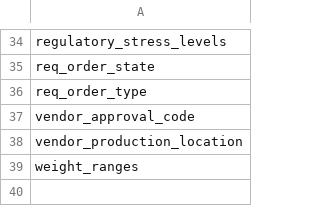
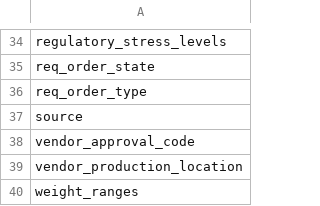
Before and after one commit to LabKey/nircEHRModules, a TSV file: nirc_ehr/resources/data/lookupsManifest.tsv, drawn as a sheet; only a part is shown, gaps mark what is left out.

Commit message:
Add source for Arrival and Departure

```diff
--- a/nirc_ehr/resources/data/lookupsManifest.tsv
+++ b/nirc_ehr/resources/data/lookupsManifest.tsv
@@ -36,2 +36,3 @@ req_order_state
 req_order_type
+source
 vendor_approval_code
```
Also changed, not shown: nirc_ehr/resources/data/lookupsManifestTest.tsv, 4 other files.
